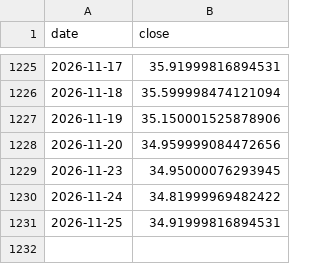
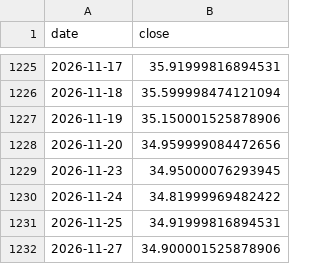
Before and after one commit to marcschaefer5/laenderrisiko-monitor, a CSV file: daten/aktien_SA.csv, drawn as a sheet; only a part is shown, gaps mark what is left out.

```diff
--- a/daten/aktien_SA.csv
+++ b/daten/aktien_SA.csv
@@ -1231 +1231,2 @@ date;close
 2026-11-25;34.91999816894531
+2026-11-27;34.900001525878906
```
Also changed, not shown: daten/aktien_US.csv, daten/fx_IN.csv, 23 other files.
